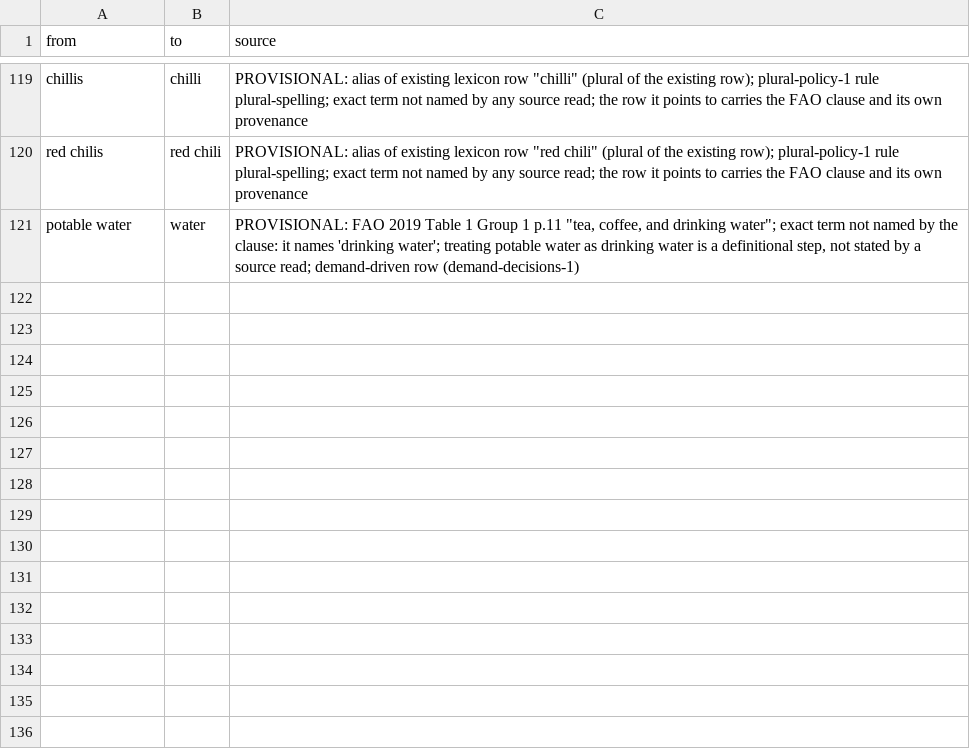
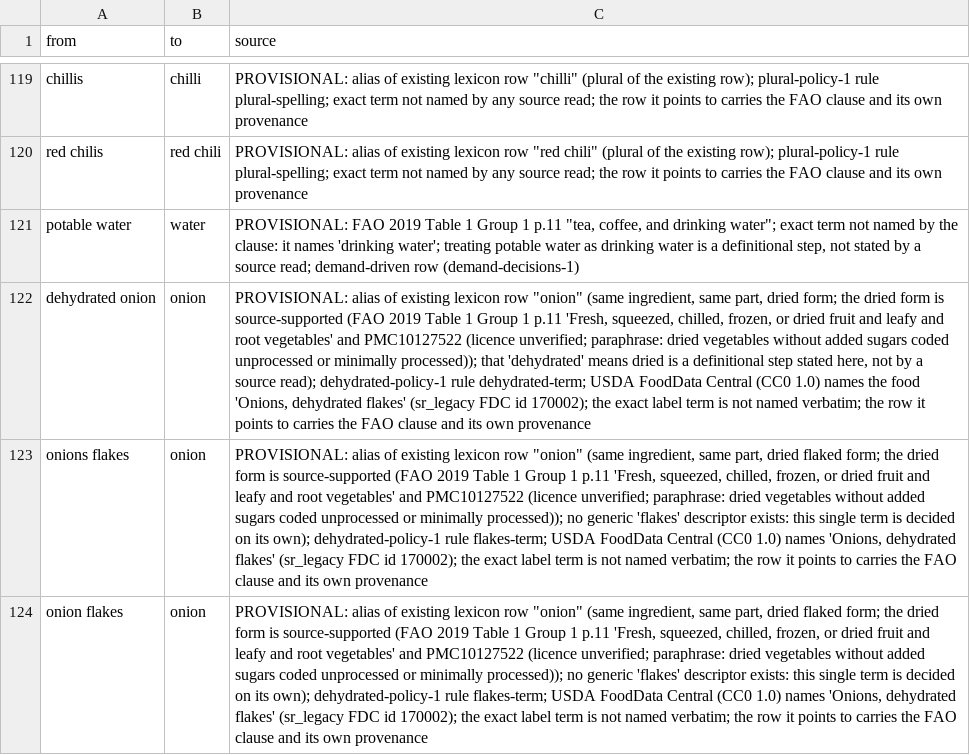
Before and after one commit to saurabh2894/FoodScanner, a CSV file: src/foodscan/resources/synonyms.csv, drawn as a sheet; only a part is shown, gaps mark what is left out; the diff names each change by its address in the sheet, - before the commit and + after, or states it on an @@ line.

```diff
--- a/src/foodscan/resources/synonyms.csv
+++ b/src/foodscan/resources/synonyms.csv
+row 122: dehydrated onion | onion | PROVISIONAL: alias of existing lexicon row "onion" (same ingredient, same part, dried form; the dried form is source-supported (FAO 2019 Table 1 Group 1 p.11 'Fresh, squeezed, chilled, frozen, or dried fruit and leafy and root vegetables' and PMC10127522 (licence unverified; paraphrase: dried vegetables without added sugars coded unprocessed or minimally processed)); that 'dehydrated' means dried is a definitional step stated here, not by a source read); dehydrated-policy-1 rule dehydrated-term; USDA FoodData Central (CC0 1.0) names the food 'Onions, dehydrated flakes' (sr_legacy FDC id 170002); the exact label term is not named verbatim; the row it points to carries the FAO clause and its own provenance
+row 123: onions flakes | onion | PROVISIONAL: alias of existing lexicon row "onion" (same ingredient, same part, dried flaked form; the dried form is source-supported (FAO 2019 Table 1 Group 1 p.11 'Fresh, squeezed, chilled, frozen, or dried fruit and leafy and root vegetables' and PMC10127522 (licence unverified; paraphrase: dried vegetables without added sugars coded unprocessed or minimally processed)); no generic 'flakes' descriptor exists: this single term is decided on its own); dehydrated-policy-1 rule flakes-term; USDA FoodData Central (CC0 1.0) names 'Onions, dehydrated flakes' (sr_legacy FDC id 170002); the exact label term is not named verbatim; the row it points to carries the FAO clause and its own provenance
+row 124: onion flakes | onion | PROVISIONAL: alias of existing lexicon row "onion" (same ingredient, same part, dried flaked form; the dried form is source-supported (FAO 2019 Table 1 Group 1 p.11 'Fresh, squeezed, chilled, frozen, or dried fruit and leafy and root vegetables' and PMC10127522 (licence unverified; paraphrase: dried vegetables without added sugars coded unprocessed or minimally processed)); no generic 'flakes' descriptor exists: this single term is decided on its own); dehydrated-policy-1 rule flakes-term; USDA FoodData Central (CC0 1.0) names 'Onions, dehydrated flakes' (sr_legacy FDC id 170002); the exact label term is not named verbatim; the row it points to carries the FAO clause and its own provenance
```
Also changed, not shown: 11 other files.
